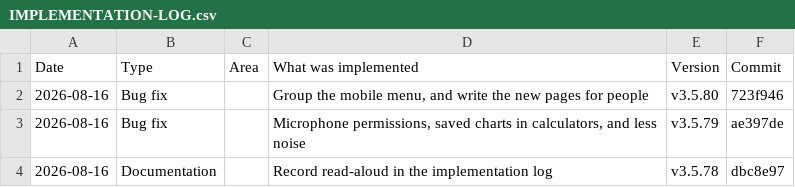
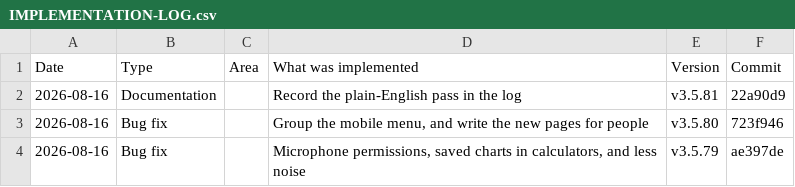
Before and after one commit to askchetna2026/askchetna, a CSV file: docs/IMPLEMENTATION-LOG.csv, drawn as a sheet; only a part is shown; the shorter side is filled out with more unchanged rows; the diff names each change by its address in the sheet, - before the commit and + after, or states it on an @@ line.

```diff
--- a/docs/IMPLEMENTATION-LOG.csv
+++ b/docs/IMPLEMENTATION-LOG.csv
+row 2: 2026-08-16 | Documentation |  | Record the plain-English pass in the log | v3.5.81 | 22a90d9
```
Also changed, not shown: 7 other files.
